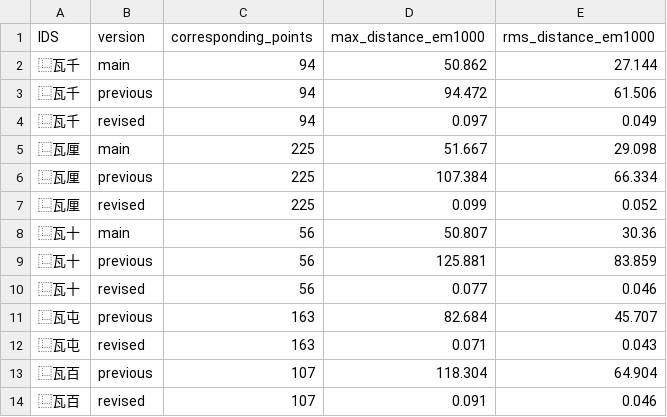
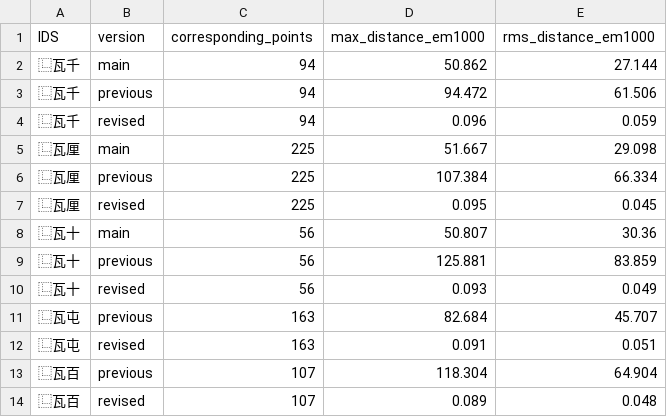
Before and after one commit to mkpoli/han-compose, a CSV file: pr-340/native-tile-fillings/donor-checks.csv, drawn as a sheet.

```diff
--- a/pr-340/native-tile-fillings/donor-checks.csv
+++ b/pr-340/native-tile-fillings/donor-checks.csv
@@ -3,12 +3,12 @@ IDS,version,corresponding_points,max_distance_em1000,rms_distance_em1000
 ⿺瓦千,previous,94,94.472,61.506
-⿺瓦千,revised,94,0.097,0.049
+⿺瓦千,revised,94,0.096,0.059
 ⿺瓦厘,main,225,51.667,29.098
 ⿺瓦厘,previous,225,107.384,66.334
-⿺瓦厘,revised,225,0.099,0.052
+⿺瓦厘,revised,225,0.095,0.045
 ⿺瓦十,main,56,50.807,30.36
 ⿺瓦十,previous,56,125.881,83.859
-⿺瓦十,revised,56,0.077,0.046
+⿺瓦十,revised,56,0.093,0.049
 ⿺瓦屯,previous,163,82.684,45.707
-⿺瓦屯,revised,163,0.071,0.043
+⿺瓦屯,revised,163,0.091,0.051
 ⿺瓦百,previous,107,118.304,64.904
-⿺瓦百,revised,107,0.091,0.046
+⿺瓦百,revised,107,0.089,0.048
```
Also changed, not shown: pr-340/native-tile-fillings/frame-checks.csv, 11 other files.
